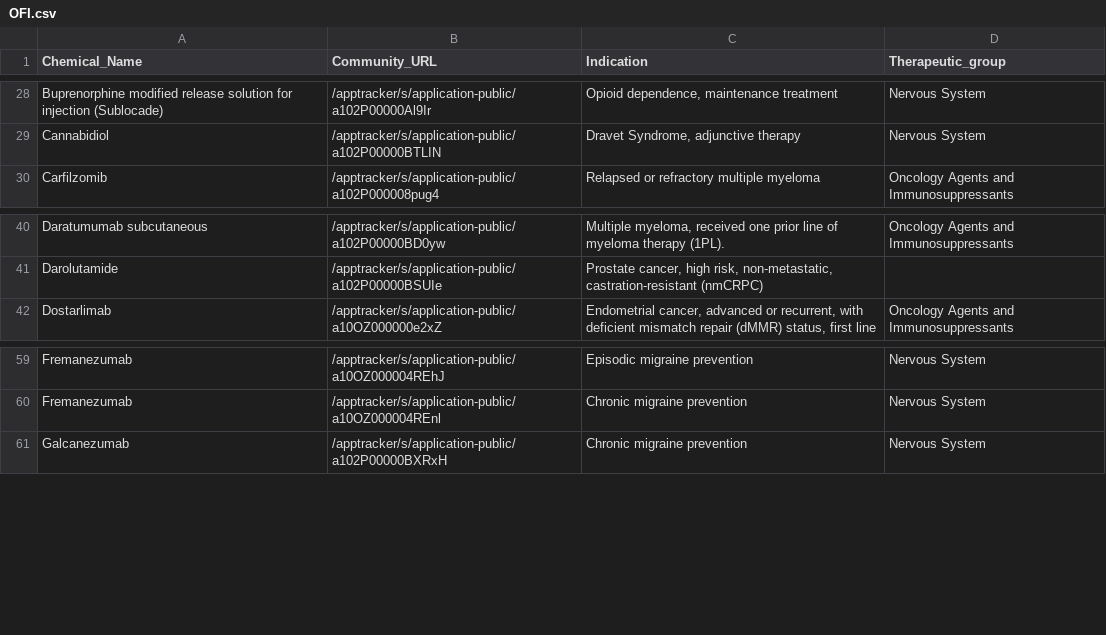
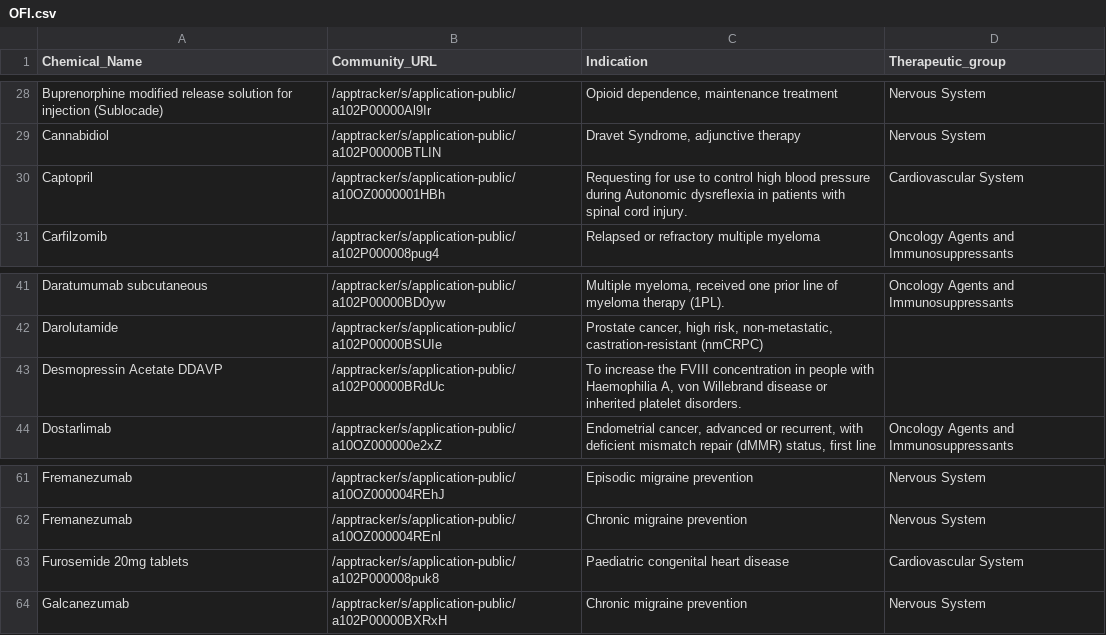
Before and after one commit to UoA-eResearch/pharmac, a CSV file: OFI.csv, drawn as a sheet; only a part is shown, gaps mark what is left out.

```diff
--- a/OFI.csv
+++ b/OFI.csv
@@ -29,2 +29,3 @@ Buprenorphine modified release solution for injection (Sublocade),/apptracker/s/
 Cannabidiol,/apptracker/s/application-public/a102P00000BTLIN,"Dravet Syndrome, adjunctive therapy",Nervous System
+Captopril,/apptracker/s/application-public/a10OZ0000001HBh,Requesting for use to control high blood pressure during Autonomic dysreflexia in patients with spinal cord injury.,Cardiovascular System
 Carfilzomib,/apptracker/s/application-public/a102P000008pug4,Relapsed or refractory multiple myeloma,Oncology Agents and Immunosuppressants
@@ -41,2 +42,3 @@ Daratumumab subcutaneous,/apptracker/s/application-public/a102P00000BD0yw,"Multi
 Darolutamide,/apptracker/s/application-public/a102P00000BSUIe,"Prostate cancer, high risk,  non-metastatic, castration-resistant (nmCRPC)",
+Desmopressin Acetate DDAVP,/apptracker/s/application-public/a102P00000BRdUc,"To increase the FVIII concentration in people with Haemophilia A, von Willebrand disease or inherited platelet disorders.",
 Dostarlimab,/apptracker/s/application-public/a10OZ000000e2xZ,"Endometrial cancer, advanced or recurrent, with deficient mismatch repair (dMMR) status, first line",Oncology Agents and Immunosuppressants
@@ -60,2 +62,3 @@ Fremanezumab,/apptracker/s/application-public/a10OZ000004REhJ,Episodic migraine
 Fremanezumab,/apptracker/s/application-public/a10OZ000004REnl,Chronic migraine prevention,Nervous System
+Furosemide 20mg tablets,/apptracker/s/application-public/a102P000008puk8,Paediatric congenital heart disease,Cardiovascular System
 Galcanezumab,/apptracker/s/application-public/a102P00000BXRxH,Chronic migraine prevention,Nervous System
```
